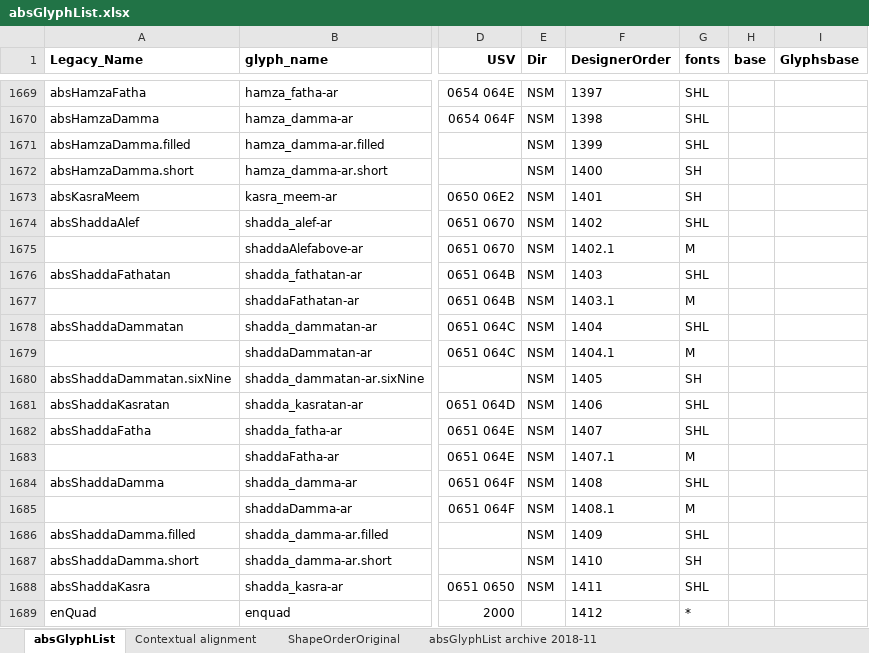
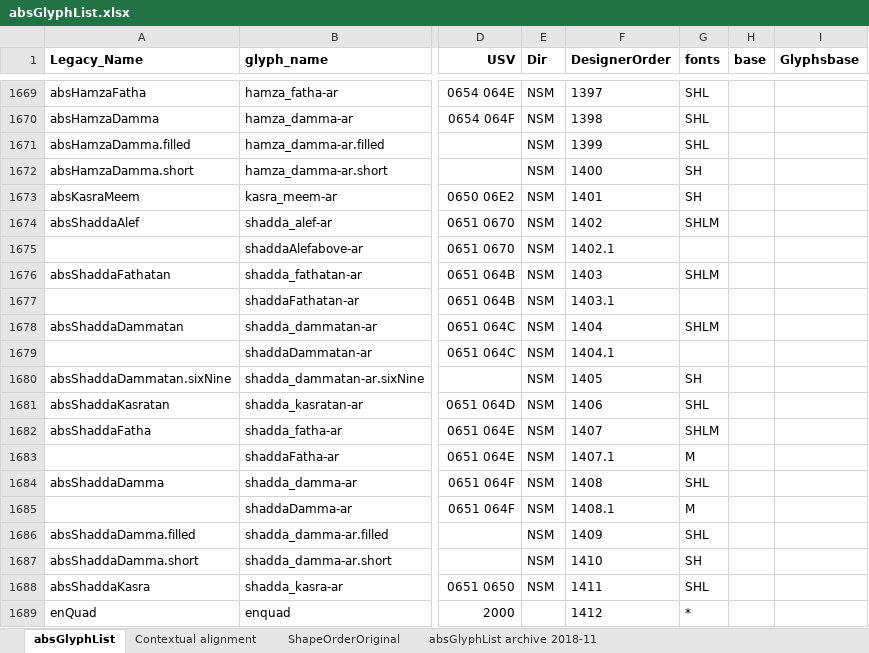
Before and after one commit to silnrsi/font-arab-tools, an Excel workbook: absGlyphList/absGlyphList.xlsx, sheet absGlyphList, drawn as a sheet; only a part is shown, gaps mark what is left out; values as stored, in another font and other column widths than the file's, no borders; charts and pictures not drawn; the diff names each change by its address in the sheet, - before the commit and + after, or states it on an @@ line.

Commit message:
Updated to indicate shadda ligature name changes in Alkalami.

```diff
--- a/absGlyphList/absGlyphList.xlsx (sheet absGlyphList)
+++ b/absGlyphList/absGlyphList.xlsx (sheet absGlyphList)
-G1674 (fonts): SHL
+G1674 (fonts): SHLM
-G1675 (fonts): M
+G1675 (fonts): (empty)
-G1676 (fonts): SHL
+G1676 (fonts): SHLM
-G1677 (fonts): M
+G1677 (fonts): (empty)
-G1678 (fonts): SHL
+G1678 (fonts): SHLM
-G1679 (fonts): M
+G1679 (fonts): (empty)
-G1682 (fonts): SHL
+G1682 (fonts): SHLM
```
Also changed, not shown: charts or pictures, 2 other files.
